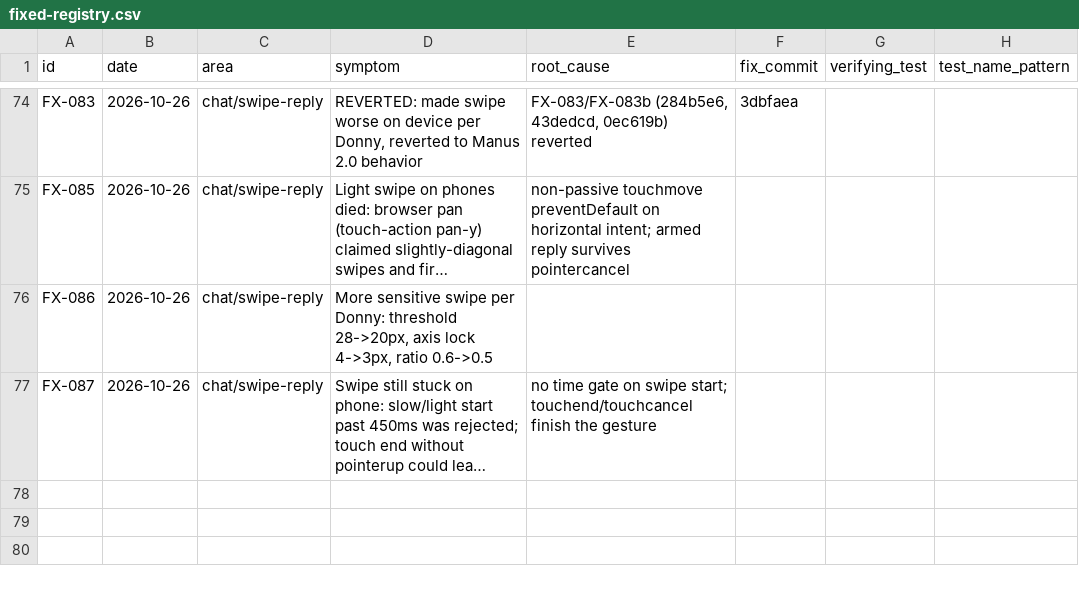
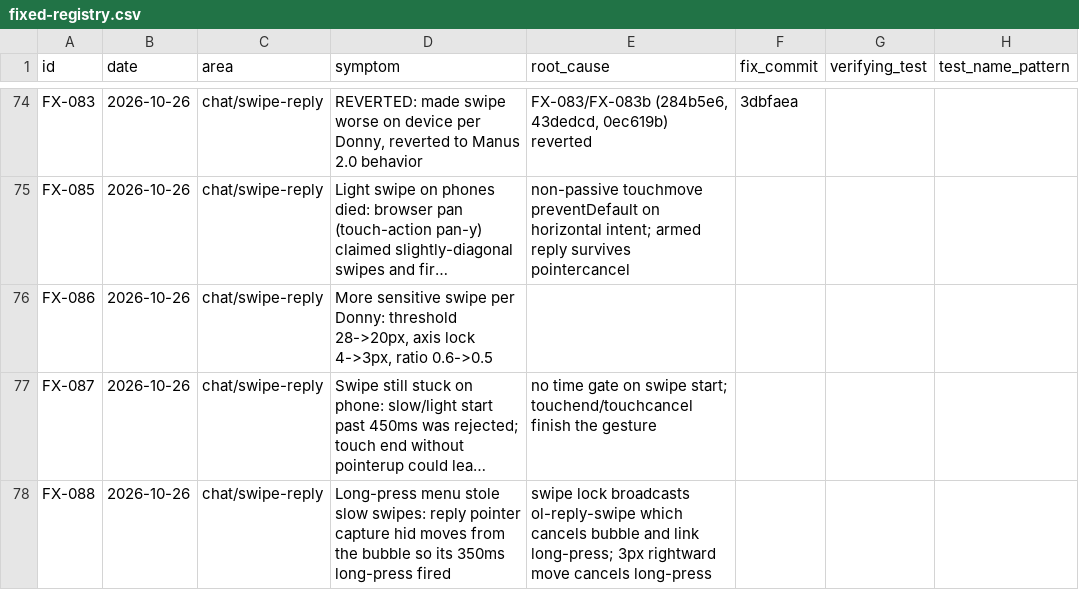
Before and after one commit to donnydey22/openlounge, a CSV file: docs/fixed-registry.csv, drawn as a sheet; only a part is shown, gaps mark what is left out; long unchanged cells end in …; the diff names each change by its address in the sheet, - before the commit and + after, or states it on an @@ line.

Commit message:
chat: swipe-to-reply always beats long-press (FX-088)

```diff
--- a/docs/fixed-registry.csv
+++ b/docs/fixed-registry.csv
+row 78: FX-088 | 2026-10-26 | chat/swipe-reply | Long-press menu stole slow swipes: reply pointer capture hid moves from the bubble so its 350ms long-press fired | swipe lock broadcasts ol-reply-swipe which cancels bubble and link long-press; 3px rightward move cancels long-press
```
Also changed, not shown: 3 other files.
